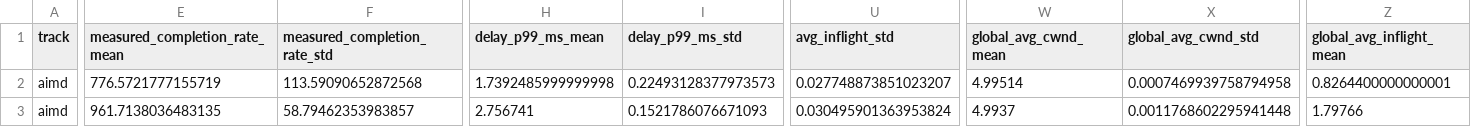
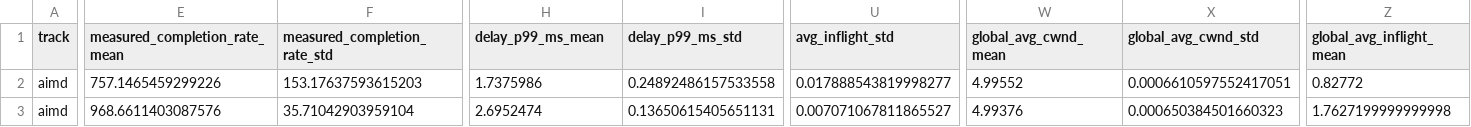
Before and after one commit to soralire/com402-ai, a CSV file: results/thread_queue_sweep/figures/summary_by_oversubscription.csv, drawn as a sheet; only a part is shown, gaps mark what is left out; the diff covers the shown part only; the diff names each change by its address in the sheet, - before the commit and + after, or states it on an @@ line.

Commit message:
0622 results5

```diff
--- a/results/thread_queue_sweep/figures/summary_by_oversubscription.csv
+++ b/results/thread_queue_sweep/figures/summary_by_oversubscription.csv
-E2 (measured_completion_rate_mean): 776.5721777155719
+E2 (measured_completion_rate_mean): 757.1465459299226
-F2 (measured_completion_rate_std): 113.59090652872568
+F2 (measured_completion_rate_std): 153.17637593615203
-H2 (delay_p99_ms_mean): 1.7392485999999998
+H2 (delay_p99_ms_mean): 1.7375986
-I2 (delay_p99_ms_std): 0.22493128377973573
+I2 (delay_p99_ms_std): 0.24892486157533558
-U2 (avg_inflight_std): 0.027748873851023207
+U2 (avg_inflight_std): 0.017888543819998277
-W2 (global_avg_cwnd_mean): 4.99514
+W2 (global_avg_cwnd_mean): 4.99552
-X2 (global_avg_cwnd_std): 0.0007469939758794958
+X2 (global_avg_cwnd_std): 0.0006610597552417051
-Z2 (global_avg_inflight_mean): 0.8264400000000001
+Z2 (global_avg_inflight_mean): 0.82772
-E3 (measured_completion_rate_mean): 961.7138036483135
+E3 (measured_completion_rate_mean): 968.6611403087576
-F3 (measured_completion_rate_std): 58.79462353983857
+F3 (measured_completion_rate_std): 35.71042903959104
-H3 (delay_p99_ms_mean): 2.756741
+H3 (delay_p99_ms_mean): 2.6952474
-I3 (delay_p99_ms_std): 0.1521786076671093
+I3 (delay_p99_ms_std): 0.13650615405651131
-U3 (avg_inflight_std): 0.030495901363953824
+U3 (avg_inflight_std): 0.007071067811865527
-W3 (global_avg_cwnd_mean): 4.9937
+W3 (global_avg_cwnd_mean): 4.99376
-X3 (global_avg_cwnd_std): 0.0011768602295941448
+X3 (global_avg_cwnd_std): 0.000650384501660323
-Z3 (global_avg_inflight_mean): 1.79766
+Z3 (global_avg_inflight_mean): 1.7627199999999998
```
Also changed, not shown: 141 edited cells elsewhere in this file, 9 other files.
